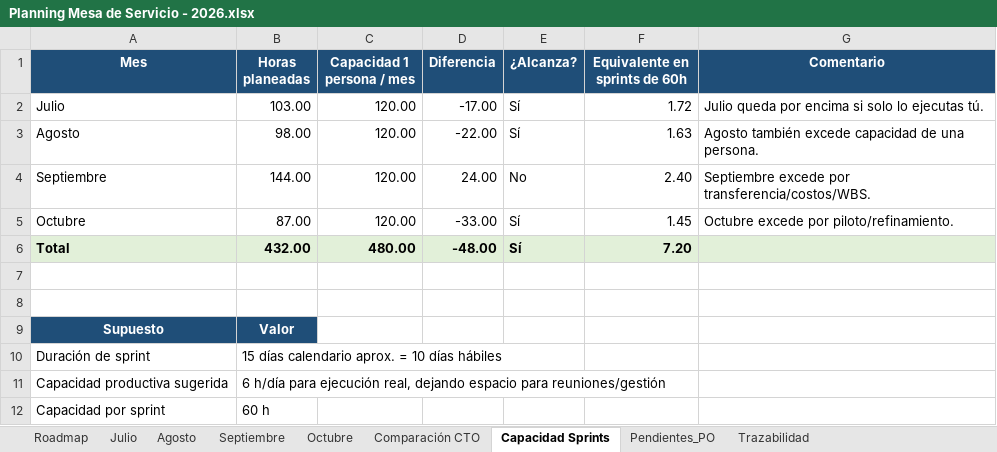
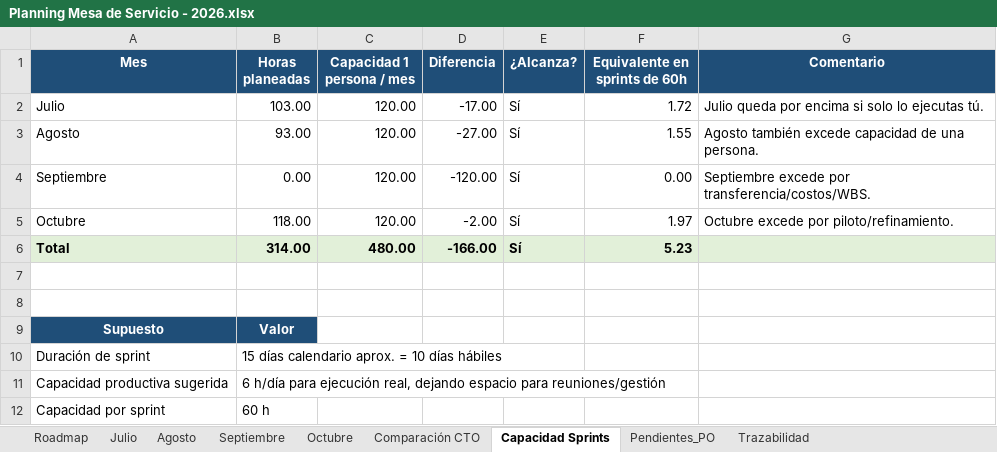
Before and after one commit to nataliazarthapersonalsoft/mesadeservicio-modernizacionaplicaciones, an Excel workbook: 04-planning/springs/Planning Mesa de Servicio - 2026.xlsx, sheet Capacidad Sprints, drawn as a sheet; only a part is shown; values as stored, in another font and other column widths than the file's, no borders; the diff names each change by its address in the sheet, - before the commit and + after, or states it on an @@ line.

```diff
--- a/04-planning/springs/Planning Mesa de Servicio - 2026.xlsx (sheet Capacidad Sprints)
+++ b/04-planning/springs/Planning Mesa de Servicio - 2026.xlsx (sheet Capacidad Sprints)
-B3 (Horas planeadas): 98.00
+B3 (Horas planeadas): 93.00
-D3 (Diferencia): -22.00
+D3 (Diferencia): -27.00
-F3 (Equivalente en sprints de 60h): 1.63
+F3 (Equivalente en sprints de 60h): 1.55
-B4 (Horas planeadas): 144.00
+B4 (Horas planeadas): 0.00
-D4 (Diferencia): 24.00
+D4 (Diferencia): -120.00
-E4 (¿Alcanza?): No
+E4 (¿Alcanza?): Sí
-F4 (Equivalente en sprints de 60h): 2.40
+F4 (Equivalente en sprints de 60h): 0.00
-B5 (Horas planeadas): 87.00
+B5 (Horas planeadas): 118.00
-D5 (Diferencia): -33.00
+D5 (Diferencia): -2.00
-F5 (Equivalente en sprints de 60h): 1.45
+F5 (Equivalente en sprints de 60h): 1.97
-B6 (Horas planeadas): 432.00
+B6 (Horas planeadas): 314.00
-D6 (Diferencia): -48.00
+D6 (Diferencia): -166.00
-F6 (Equivalente en sprints de 60h): 7.20
+F6 (Equivalente en sprints de 60h): 5.23
```
Also changed, not shown: sheet Octubre, sheet Septiembre, sheet Agosto, sheet Comparación CTO, charts or pictures.
